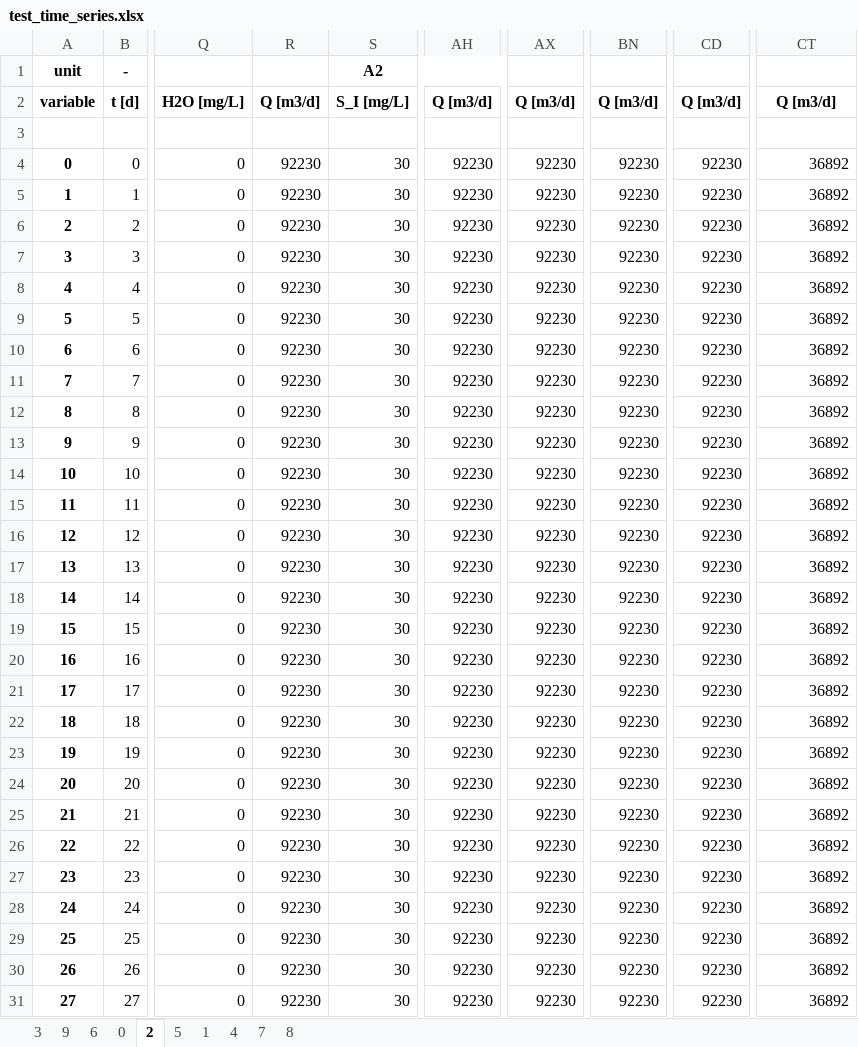
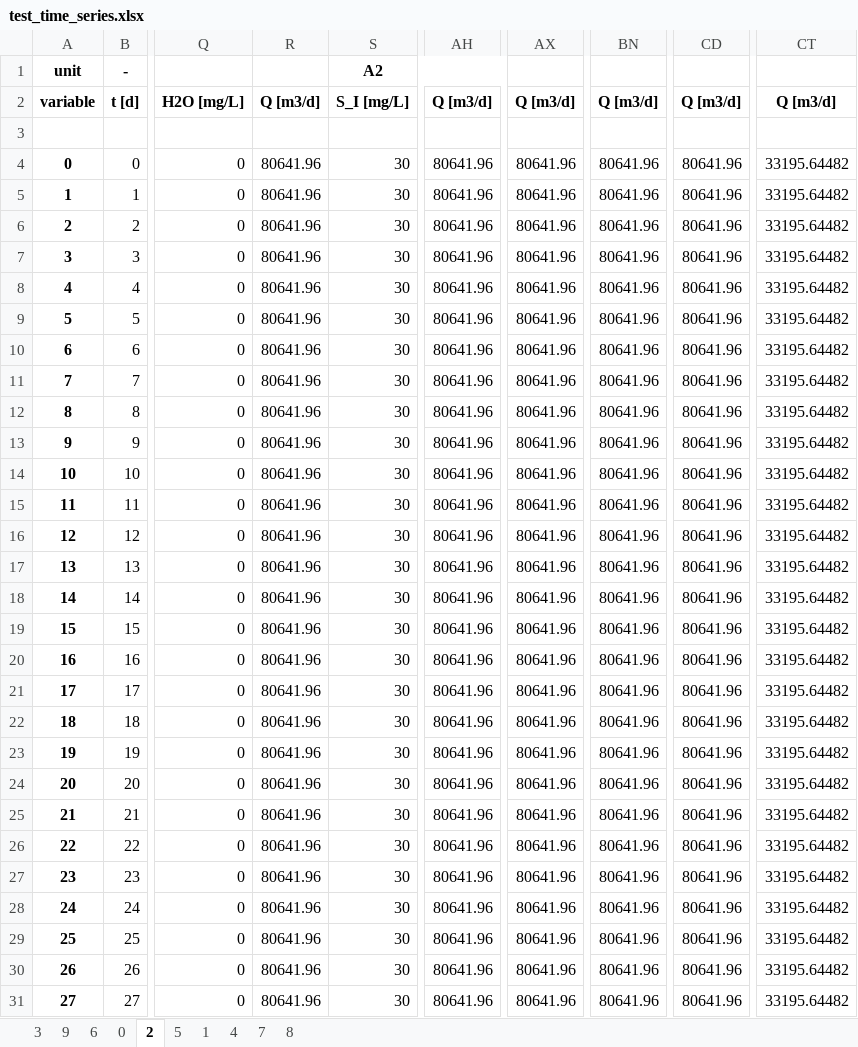
Before and after one commit to QSD-Group/EXPOsan, an Excel workbook: exposan/bsm1/results/test_time_series.xlsx, sheet 2, drawn as a sheet; only a part is shown, gaps mark what is left out; values as stored, in another font and other column widths than the file's, no borders; the diff covers the shown part only; the diff names each change by its address in the sheet, - before the commit and + after, or states it on an @@ line.

```diff
--- a/exposan/bsm1/results/test_time_series.xlsx (sheet 2)
+++ b/exposan/bsm1/results/test_time_series.xlsx (sheet 2)
-R4:R31: 92230
+R4:R31: 80641.96
-AH4:AH31: 92230
+AH4:AH31: 80641.96
-AX4:AX31: 92230
+AX4:AX31: 80641.96
-BN4:BN31: 92230
+BN4:BN31: 80641.96
-CD4:CD31: 92230
+CD4:CD31: 80641.96
-CT4:CT31: 36892
+CT4:CT31: 33195.64482
```
Also changed, not shown: 138 edited cells elsewhere in this sheet, sheet 3, sheet 5, sheet 4, sheet 9, sheet 6, sheet 0, 3 more sheets, exposan/bsm1/results/table.xlsx, 1 other file.
